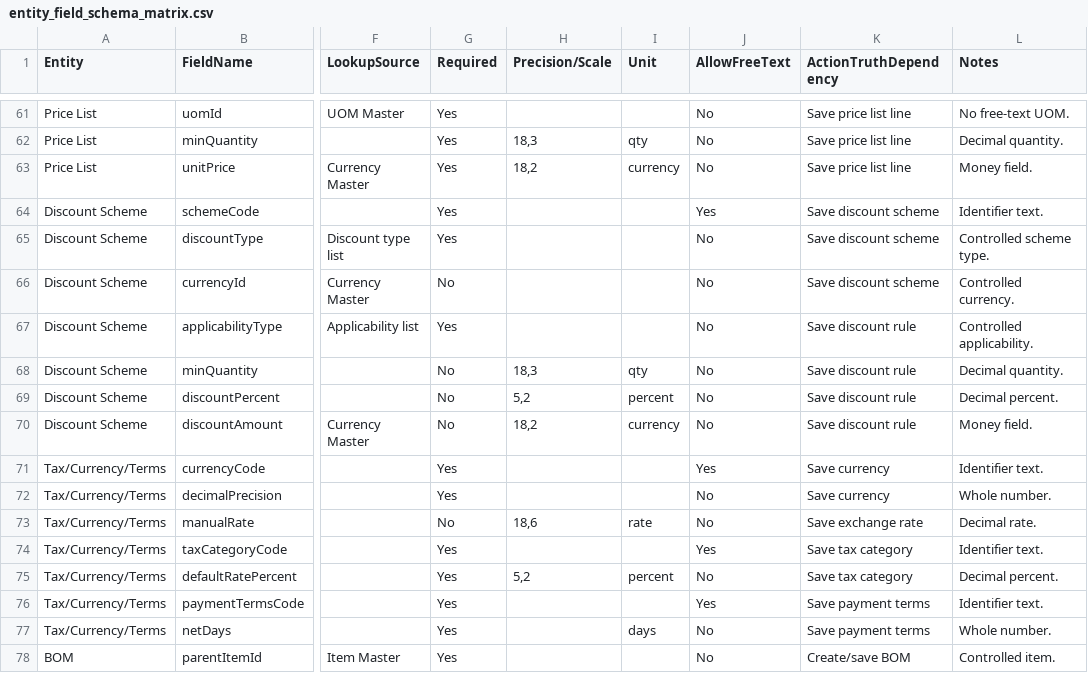
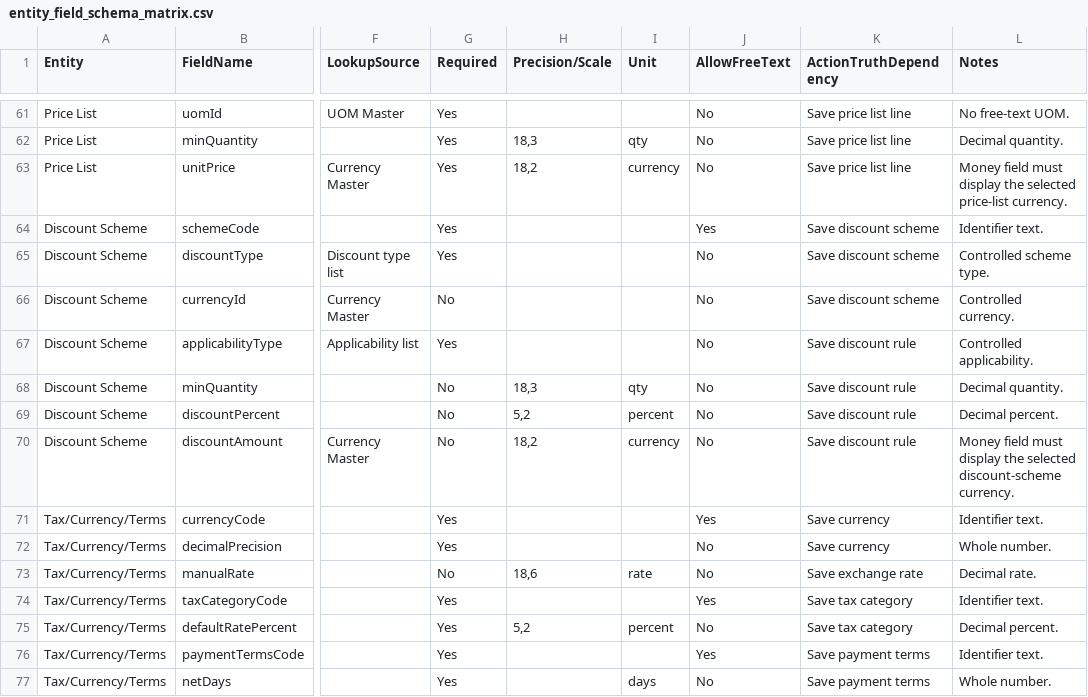
Before and after one commit to SpringTimeSoftware/Manufacturing, a CSV file: 07-governance/entity_field_schema_matrix.csv, drawn as a sheet; only a part is shown, gaps mark what is left out; the shorter side is filled out with more unchanged rows; the diff names each change by its address in the sheet, - before the commit and + after, or states it on an @@ line.

```diff
--- a/07-governance/entity_field_schema_matrix.csv
+++ b/07-governance/entity_field_schema_matrix.csv
-L63 (Notes): Money field.
+L63 (Notes): Money field must display the selected price-list currency.
-L70 (Notes): Money field.
+L70 (Notes): Money field must display the selected discount-scheme currency.
```
Also changed, not shown: 07-governance/screen_field_violation_matrix.csv, 07-ux-governance/action_truth_matrix.csv, 36 other files.
